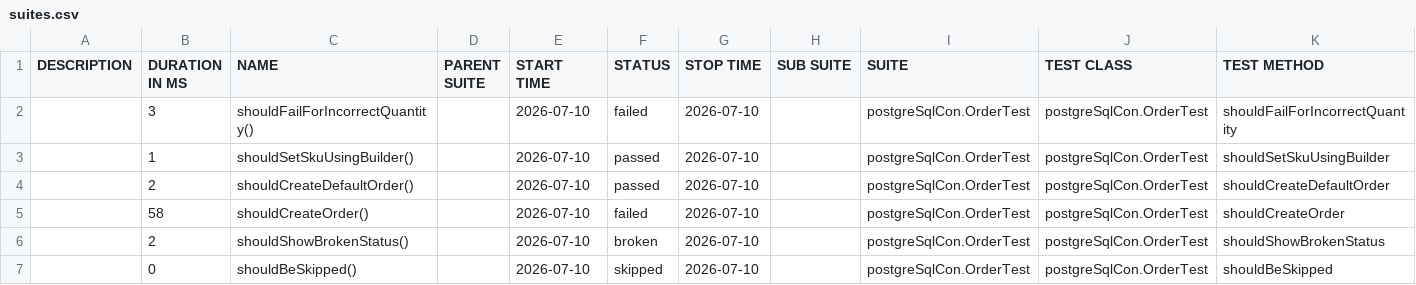
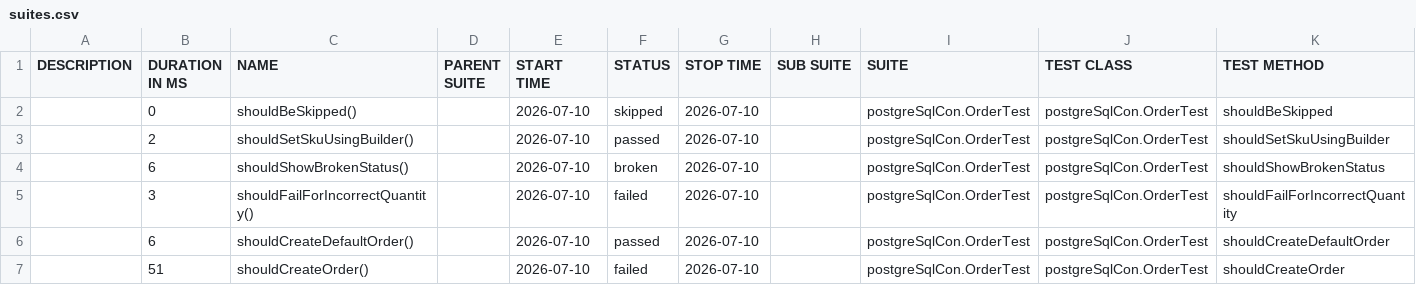
Before and after one commit to gh-ust-sankaran-s/GradleApp, a CSV file: data/suites.csv, drawn as a sheet.

```diff
--- a/data/suites.csv
+++ b/data/suites.csv
@@ -1,7 +1,7 @@
 "DESCRIPTION","DURATION IN MS","NAME","PARENT SUITE","START TIME","STATUS","STOP TIME","SUB SUITE","SUITE","TEST CLASS","TEST METHOD"
+"","0","shouldBeSkipped()","","2026-07-10","skipped","2026-07-10","","postgreSqlCon.OrderTest","postgreSqlCon.OrderTest","shouldBeSkipped"
+"","2","shouldSetSkuUsingBuilder()","","2026-07-10","passed","2026-07-10","","postgreSqlCon.OrderTest","postgreSqlCon.OrderTest","shouldSetSkuUsingBuilder"
+"","6","shouldShowBrokenStatus()","","2026-07-10","broken","2026-07-10","","postgreSqlCon.OrderTest","postgreSqlCon.OrderTest","shouldShowBrokenStatus"
 "","3","shouldFailForIncorrectQuantity()","","2026-07-10","failed","2026-07-10","","postgreSqlCon.OrderTest","postgreSqlCon.OrderTest","shouldFailForIncorrectQuantity"
-"","1","shouldSetSkuUsingBuilder()","","2026-07-10","passed","2026-07-10","","postgreSqlCon.OrderTest","postgreSqlCon.OrderTest","shouldSetSkuUsingBuilder"
-"","2","shouldCreateDefaultOrder()","","2026-07-10","passed","2026-07-10","","postgreSqlCon.OrderTest","postgreSqlCon.OrderTest","shouldCreateDefaultOrder"
-"","58","shouldCreateOrder()","","2026-07-10","failed","2026-07-10","","postgreSqlCon.OrderTest","postgreSqlCon.OrderTest","shouldCreateOrder"
-"","2","shouldShowBrokenStatus()","","2026-07-10","broken","2026-07-10","","postgreSqlCon.OrderTest","postgreSqlCon.OrderTest","shouldShowBrokenStatus"
-"","0","shouldBeSkipped()","","2026-07-10","skipped","2026-07-10","","postgreSqlCon.OrderTest","postgreSqlCon.OrderTest","shouldBeSkipped"
+"","6","shouldCreateDefaultOrder()","","2026-07-10","passed","2026-07-10","","postgreSqlCon.OrderTest","postgreSqlCon.OrderTest","shouldCreateDefaultOrder"
+"","51","shouldCreateOrder()","","2026-07-10","failed","2026-07-10","","postgreSqlCon.OrderTest","postgreSqlCon.OrderTest","shouldCreateOrder"
```
Also changed, not shown: 34 other files.
